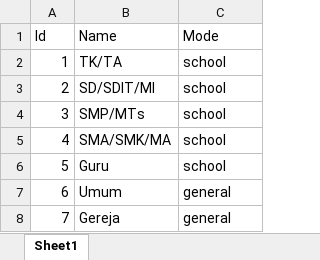
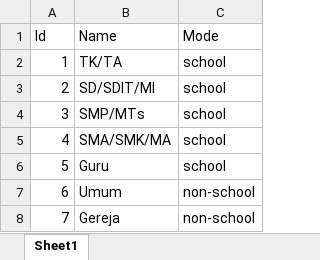
Before and after one commit to monoland/reservation, an Excel workbook: storage/seeds/segments.xlsx, sheet Sheet1, drawn as a sheet; values as stored, in another font and other column widths than the file's, no borders; the diff names each change by its address in the sheet, - before the commit and + after, or states it on an @@ line.

```diff
--- a/storage/seeds/segments.xlsx (sheet Sheet1)
+++ b/storage/seeds/segments.xlsx (sheet Sheet1)
-C7:C8 (Mode): general
+C7:C8 (Mode): non-school
```
Also changed, not shown: 48 other files.
